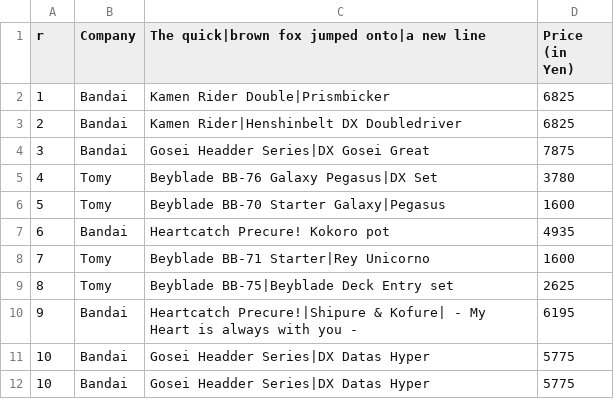
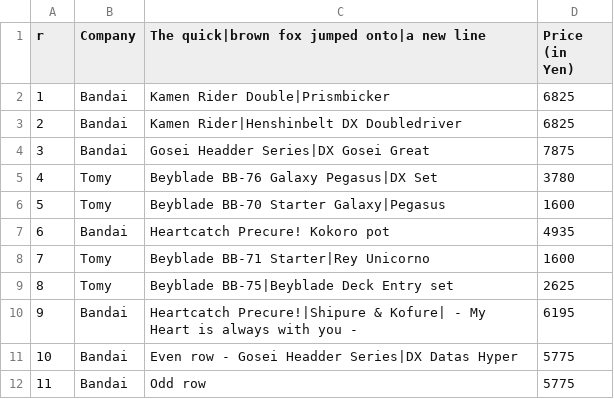
Before and after one commit to alansmithy/nar-table, a CSV file: basic-table/toys.csv, drawn as a sheet.

Commit message:
minor change to sample csv

```diff
--- a/basic-table/toys.csv
+++ b/basic-table/toys.csv
@@ -10,3 +10,3 @@ r,Company,The quick|brown fox jumped onto|a new line,Price (in Yen)
 9,Bandai,Heartcatch Precure!|Shipure & Kofure| - My Heart is always with you - ,6195
-10,Bandai,Gosei Headder Series|DX Datas Hyper,5775
-10,Bandai,Gosei Headder Series|DX Datas Hyper,5775
+10,Bandai,Even row - Gosei Headder Series|DX Datas Hyper,5775
+11,Bandai,Odd row,5775
```
